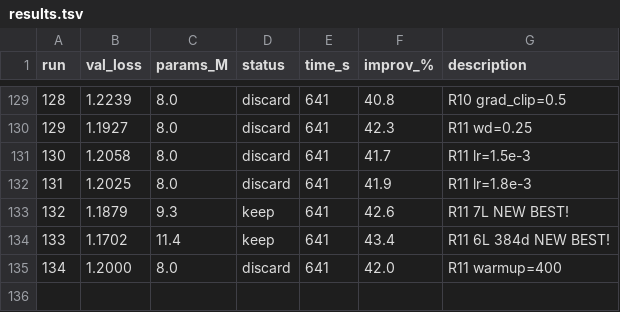
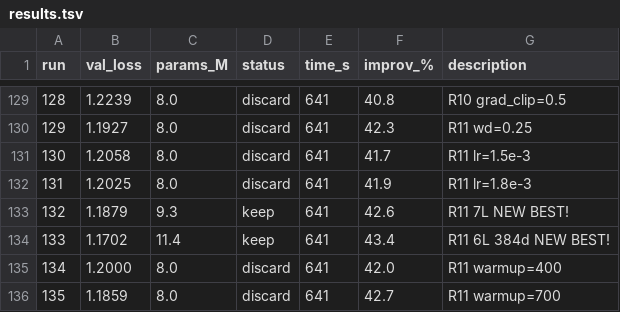
Before and after one commit to nipunbatra/autoresearch, a TSV file: results.tsv, drawn as a sheet; only a part is shown, gaps mark what is left out.

Commit message:
exp 135: R11 warmup=700 (val=1.1859, 42.7%)

```diff
--- a/results.tsv
+++ b/results.tsv
@@ -135 +135,2 @@ run	val_loss	params_M	status	time_s	improv_%	description
 134	1.2000	8.0	discard	641	42.0	R11 warmup=400
+135	1.1859	8.0	discard	641	42.7	R11 warmup=700
```
Also changed, not shown: 2 other files.
